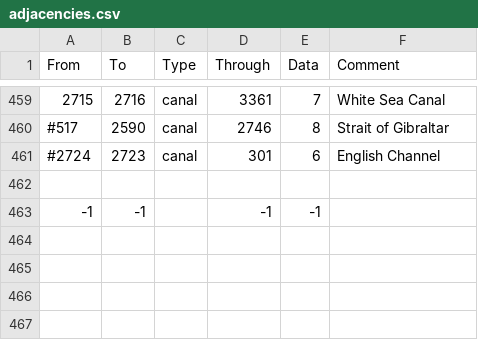
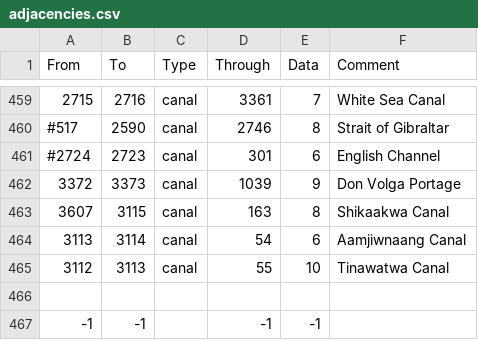
Before and after one commit to FeelsAtlasMan/Harald-s-Triumph, a CSV file: [WIP]/map/adjacencies.csv, drawn as a sheet; only a part is shown, gaps mark what is left out.

```diff
--- a/[WIP]/map/adjacencies.csv
+++ b/[WIP]/map/adjacencies.csv
@@ -461,2 +461,6 @@ From;To;Type;Through;Data;Comment
 #2724;2723;canal;301;6;English Channel
+3372;3373;canal;1039;9;Don Volga Portage
+3607;3115;canal;163;8;Shikaakwa Canal
+3113;3114;canal;54;6;Aamjiwnaang Canal
+3112;3113;canal;55;10;Tinawatwa Canal
 
```
Also changed, not shown: [WIP]/localisation/0000_HT_Decisions.csv, [WIP]/localisation/0000_HT_Events.csv, 56 other files.
